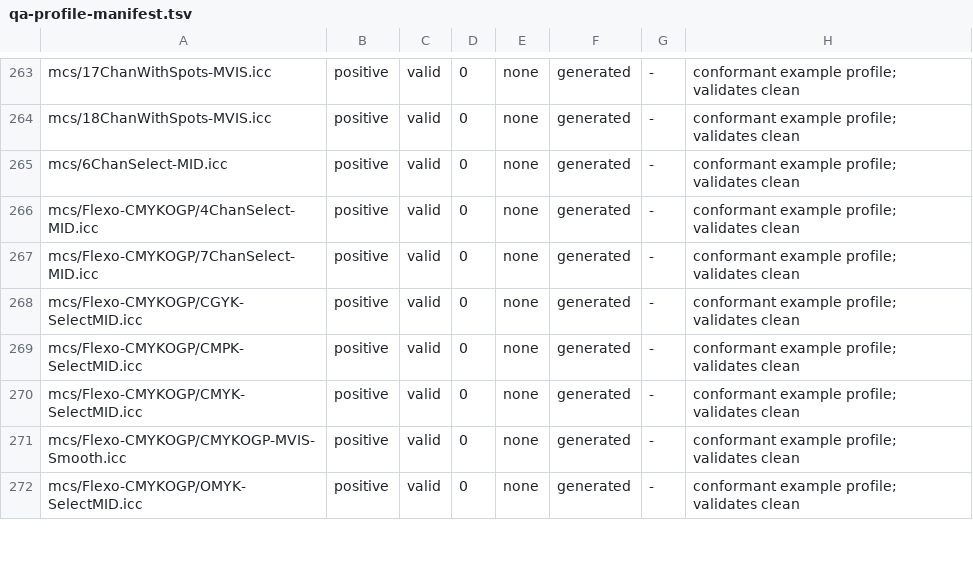
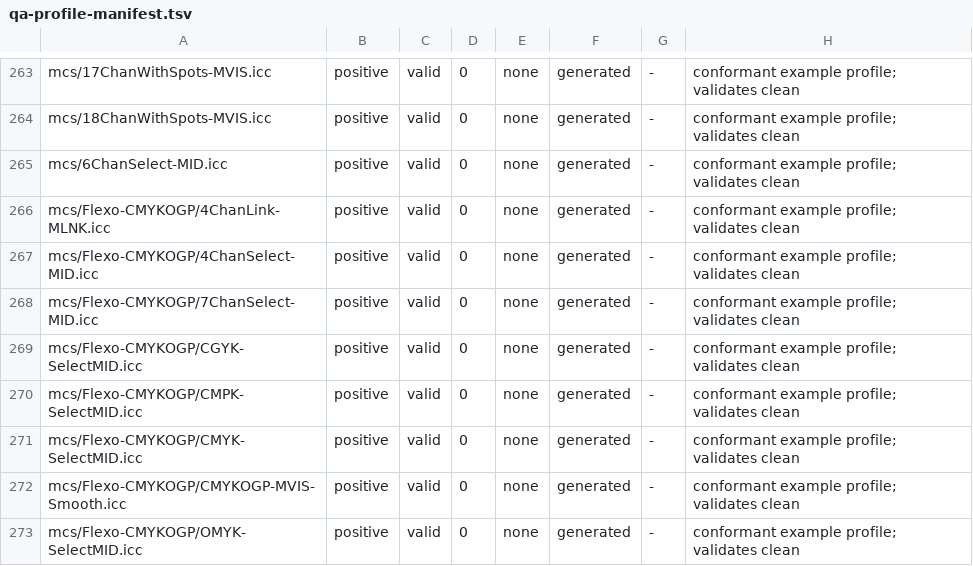
Before and after one commit to InternationalColorConsortium/iccDEV, a TSV file: Testing/qa-profile-manifest.tsv, drawn as a sheet; only a part is shown, gaps mark what is left out; the diff names each change by its address in the sheet, - before the commit and + after, or states it on an @@ line.

Commit message:
fix(#2563): accept a conforming MultiplexLink header
ICC.2:2023 7.2.8 requires a MultiplexLink profile's data colour space
signature to be zero, and 7.2.9 requires its PCS to be the appropriate
data colour space. CheckHeader() exempted MultiplexVisualization from
the known-data-space test but not MultiplexLink, then required a zero
PCS for MultiplexIdentification and MultiplexLink together, so a
conforming MLNK profile was reported twice, for the two header fields
the text tells it how to fill in. The MPE tag validator added a third
report by taking MToA0's output channel count from the data colour
space, which the text requires to be zero.

MultiplexLink now joins the classes allowed a zero data colour space,
and takes the DeviceLink PCS rule, which is the same sentence of 7.2.9.
That test moves into CIccProfile::CheckLinkPcsSpace() so the two classes
cannot drift apart; the extraction is verbatim and DeviceLink behaviour
is unchanged at every version. MToA0's output channel count follows the
PCS for a MultiplexLink only; every other class still counts against the
data colour space.

Adds Testing/mcs/Flexo-CMYKOGP/4ChanLink-MLNK.xml, the corpus's first
MultiplexLink profile, registered in both CreateAllProfiles scripts and
in the QA profile manifest, and the iccdev.mlnk-header CTest.

```diff
--- a/Testing/qa-profile-manifest.tsv
+++ b/Testing/qa-profile-manifest.tsv
+row 266: mcs/Flexo-CMYKOGP/4ChanLink-MLNK.icc | positive | valid | 0 | none | generated | - | conformant example profile; validates clean
```
Also changed, not shown: 8 other files.
